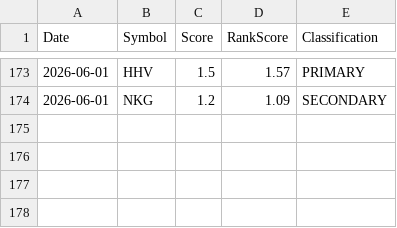
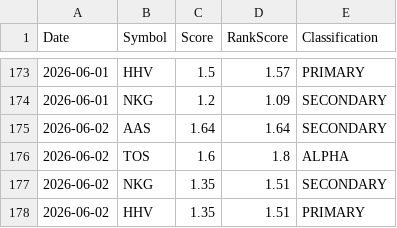
Before and after one commit to Quanghoaai/Aether-Quant, a CSV file: history.csv, drawn as a sheet; only a part is shown, gaps mark what is left out.

```diff
--- a/history.csv
+++ b/history.csv
@@ -174 +174,5 @@ Date,Symbol,Score,RankScore,Classification
 2026-06-01,NKG,1.2,1.09,SECONDARY
+2026-06-02,AAS,1.64,1.64,SECONDARY
+2026-06-02,TOS,1.6,1.8,ALPHA
+2026-06-02,NKG,1.35,1.51,SECONDARY
+2026-06-02,HHV,1.35,1.51,PRIMARY
```
Also changed, not shown: 2 other files.
